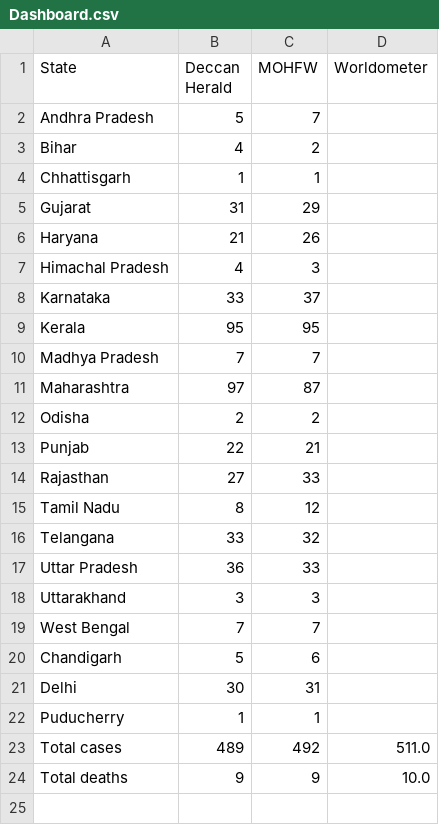
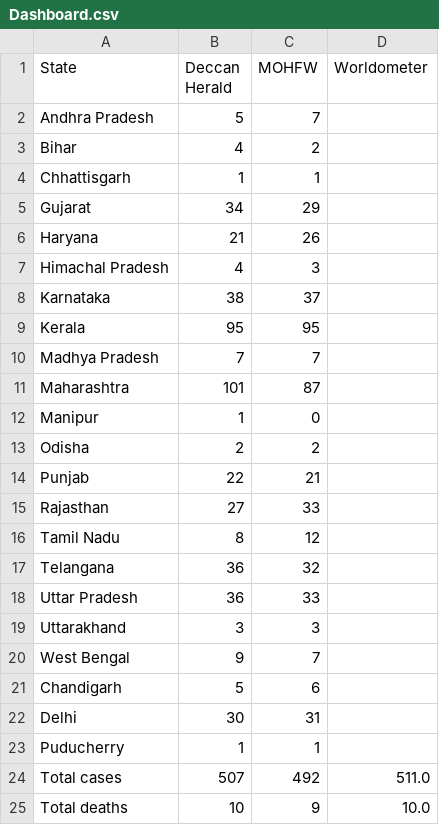
Before and after one commit to AnantaSrikar/NotifierBot, a CSV file: Dashboard.csv, drawn as a sheet.

Commit message:
Update : 24-03-20 14:23

```diff
--- a/Dashboard.csv
+++ b/Dashboard.csv
@@ -4,9 +4,10 @@ Bihar,4,2,
 Chhattisgarh,1,1,
-Gujarat,31,29,
+Gujarat,34,29,
 Haryana,21,26,
 Himachal Pradesh,4,3,
-Karnataka,33,37,
+Karnataka,38,37,
 Kerala,95,95,
 Madhya Pradesh,7,7,
-Maharashtra,97,87,
+Maharashtra,101,87,
+Manipur,1,0,
 Odisha,2,2,
@@ -15,6 +16,6 @@ Rajasthan,27,33,
 Tamil Nadu,8,12,
-Telangana,33,32,
+Telangana,36,32,
 Uttar Pradesh,36,33,
 Uttarakhand,3,3,
-West Bengal,7,7,
+West Bengal,9,7,
 Chandigarh,5,6,
@@ -22,3 +23,3 @@ Delhi,30,31,
 Puducherry,1,1,
-Total cases,489,492,511.0
-Total deaths,9,9,10.0
+Total cases,507,492,511.0
+Total deaths,10,9,10.0
```
